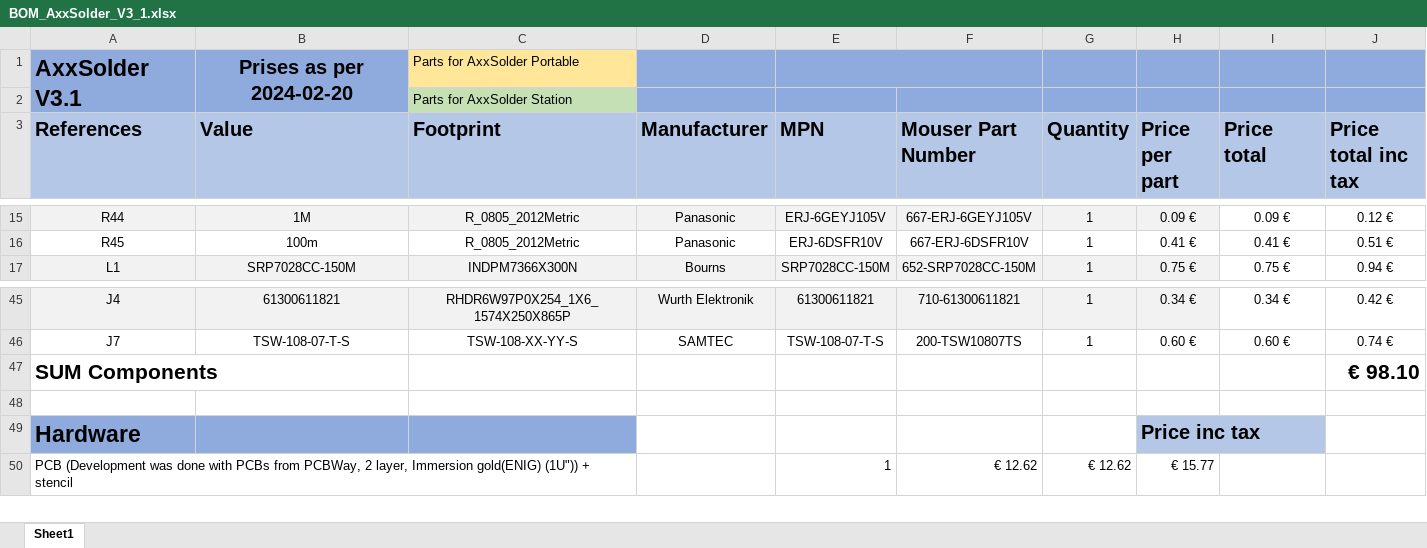
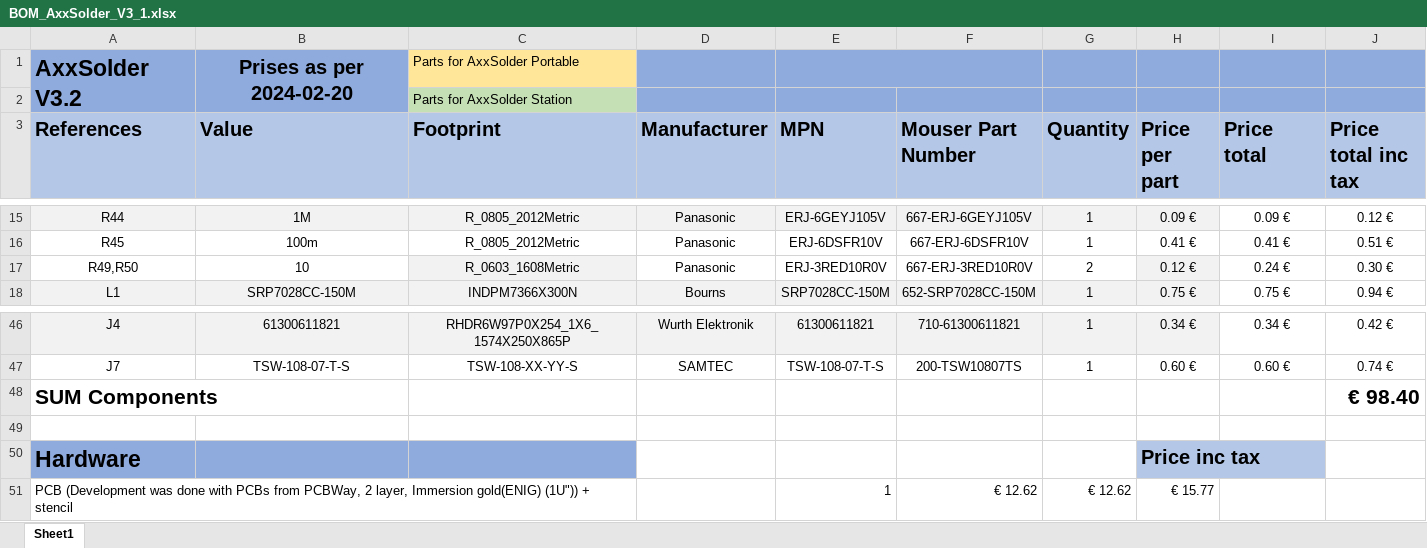
Before and after one commit to AxxAxx/AxxSolder, an Excel workbook: AxxSolder_hardware/bom/BOM_AxxSolder_V3_1.xlsx, sheet Sheet1, drawn as a sheet; only a part is shown, gaps mark what is left out; values as stored, in another font and other column widths than the file's, no borders; addresses are those after the commit; the diff names each change by its address in the sheet, - before the commit and + after, or states it on an @@ line.

```diff
--- a/AxxSolder_hardware/bom/BOM_AxxSolder_V3_1.xlsx (sheet Sheet1)
+++ b/AxxSolder_hardware/bom/BOM_AxxSolder_V3_1.xlsx (sheet Sheet1)
-A1 (References): AxxSolder V3.1
+A1 (References): AxxSolder V3.2
+row 17: R49,R50 | 10 | R_0603_1608Metric | Panasonic | ERJ-3RED10R0V | 667-ERJ-3RED10R0V | 2 | 0.12 € | 0.24 € | 0.30 €
-J48 (Price total inc tax): € 98.10
+J48 (Price total inc tax): € 98.40
```
Also changed, not shown: formulas that keep their value, 1 other file.
